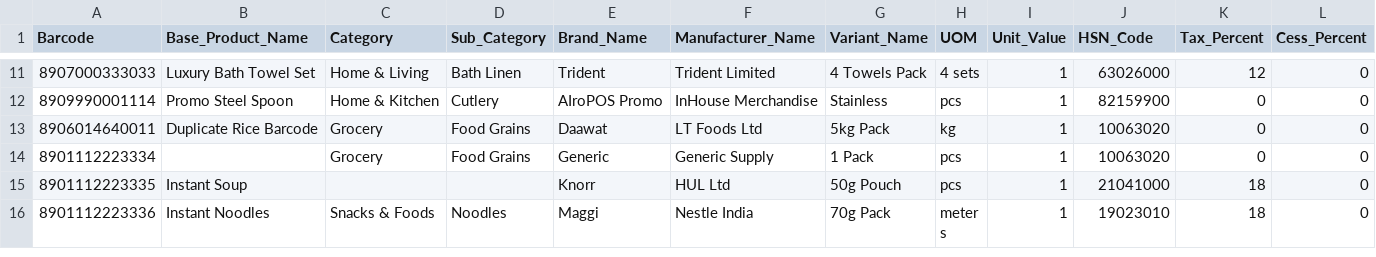
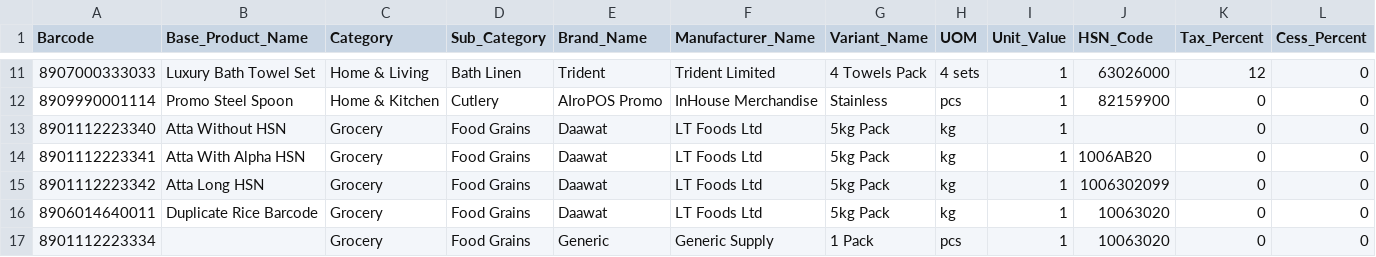
Before and after one commit to niharika7879/Airopos_Mart, a CSV file: metadata/AIroPOS_MasterData_SKUs.csv, drawn as a sheet; only a part is shown, gaps mark what is left out; the shorter side is filled out with more unchanged rows; rows hold the shown columns only; the diff names each change by its address in the sheet, - before the commit and + after, or states it on an @@ line.

Commit message:
Sync Master Data SKU metadata CSV with Excel (added HSN-01 to HSN-03)

```diff
--- a/metadata/AIroPOS_MasterData_SKUs.csv
+++ b/metadata/AIroPOS_MasterData_SKUs.csv
+row 13: 8901112223340 | Atta Without HSN | Grocery | Food Grains | Daawat | LT Foods Ltd | 5kg Pack | kg | 1 |  | 0 | 0
+row 14: 8901112223341 | Atta With Alpha HSN | Grocery | Food Grains | Daawat | LT Foods Ltd | 5kg Pack | kg | 1 | 1006AB20 | 0 | 0
+row 15: 8901112223342 | Atta Long HSN | Grocery | Food Grains | Daawat | LT Foods Ltd | 5kg Pack | kg | 1 | 1006302099 | 0 | 0
```
